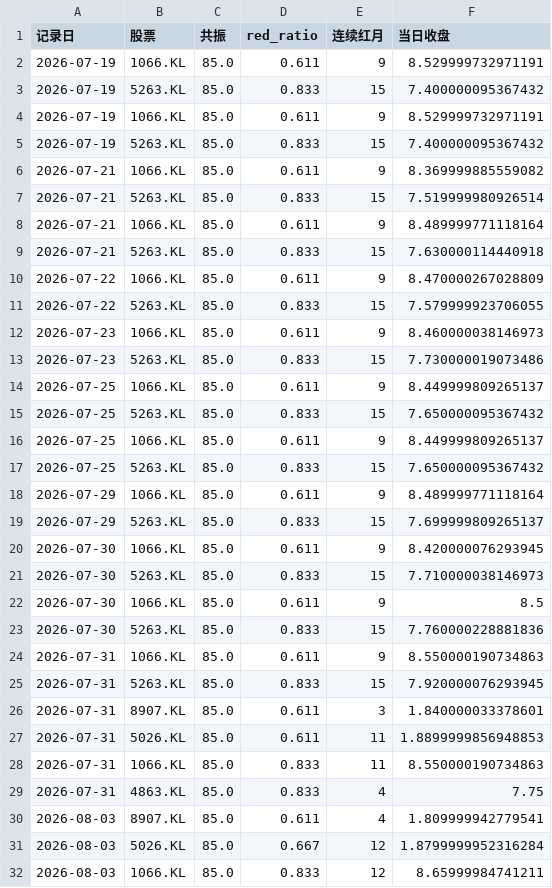
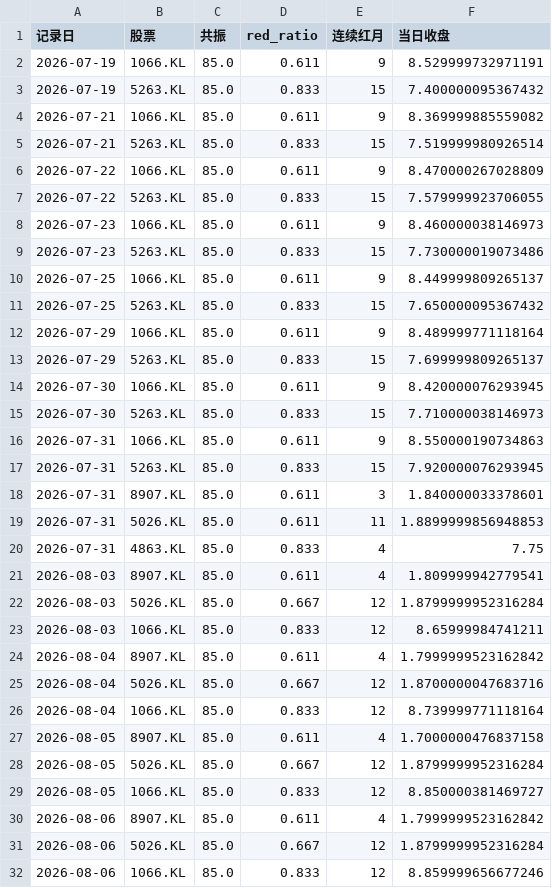
Before and after one commit to fung3896-debug/trading-system, a CSV file: sweet_spot_log.csv, drawn as a sheet; only a part is shown; the shorter side is filled out with more unchanged rows; the diff covers the shown part only.

```diff
--- a/sweet_spot_log.csv
+++ b/sweet_spot_log.csv
@@ -3,8 +3,4 @@
 2026-07-19,5263.KL,85.0,0.833,15,7.400000095367432
-2026-07-19,1066.KL,85.0,0.611,9,8.529999732971191
-2026-07-19,5263.KL,85.0,0.833,15,7.400000095367432
 2026-07-21,1066.KL,85.0,0.611,9,8.369999885559082
 2026-07-21,5263.KL,85.0,0.833,15,7.519999980926514
-2026-07-21,1066.KL,85.0,0.611,9,8.489999771118164
-2026-07-21,5263.KL,85.0,0.833,15,7.630000114440918
 2026-07-22,1066.KL,85.0,0.611,9,8.470000267028809
@@ -15,4 +11,2 @@
 2026-07-25,5263.KL,85.0,0.833,15,7.650000095367432
-2026-07-25,1066.KL,85.0,0.611,9,8.449999809265137
-2026-07-25,5263.KL,85.0,0.833,15,7.650000095367432
 2026-07-29,1066.KL,85.0,0.611,9,8.489999771118164
@@ -21,4 +15,2 @@
 2026-07-30,5263.KL,85.0,0.833,15,7.710000038146973
-2026-07-30,1066.KL,85.0,0.611,9,8.5
-2026-07-30,5263.KL,85.0,0.833,15,7.760000228881836
 2026-07-31,1066.KL,85.0,0.611,9,8.550000190734863
@@ -27,3 +19,2 @@
 2026-07-31,5026.KL,85.0,0.611,11,1.8899999856948853
-2026-07-31,1066.KL,85.0,0.833,11,8.550000190734863
 2026-07-31,4863.KL,85.0,0.833,4,7.75
```
Also changed, not shown: 9 added rows and 12 removed rows elsewhere in this file.
